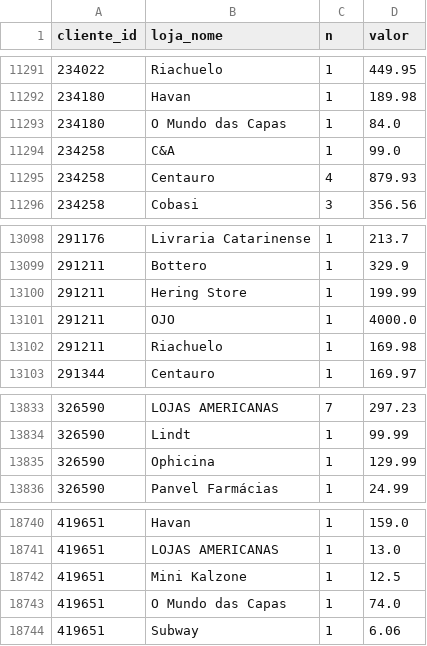
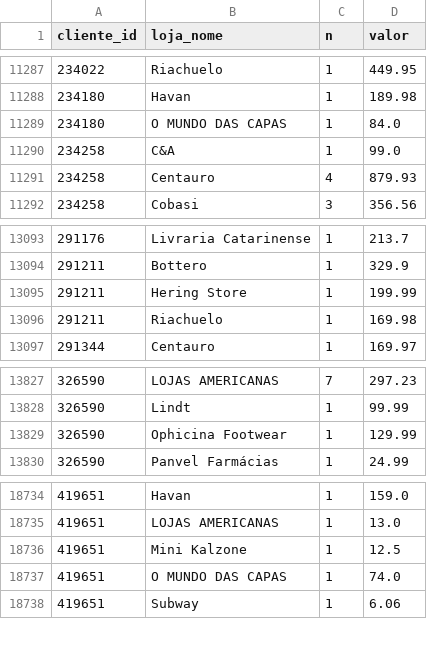
Before and after one commit to grupoalmeidajunior/shopping-relacionamento, a CSV file: Resultados/Por_Mes/2025_10/RFV/cliente_loja.csv, drawn as a sheet; only a part is shown, gaps mark what is left out; the diff covers the shown part only.

```diff
--- a/Resultados/Por_Mes/2025_10/RFV/cliente_loja.csv
+++ b/Resultados/Por_Mes/2025_10/RFV/cliente_loja.csv
@@ -11292,3 +11288,3 @@
 234180,Havan,1,189.98
-234180,O Mundo das Capas,1,84.0
+234180,O MUNDO DAS CAPAS,1,84.0
 234258,C&A,1,99.0
@@ -13100,3 +13095,2 @@
 291211,Hering Store,1,199.99
-291211,OJO,1,4000.0
 291211,Riachuelo,1,169.98
@@ -13834,3 +13828,3 @@
 326590,Lindt,1,99.99
-326590,Ophicina,1,129.99
+326590,Ophicina Footwear,1,129.99
 326590,Panvel Farmácias,1,24.99
@@ -18742,3 +18736,3 @@
 419651,Mini Kalzone,1,12.5
-419651,O Mundo das Capas,1,74.0
+419651,O MUNDO DAS CAPAS,1,74.0
 419651,Subway,1,6.06
```
Also changed, not shown: 5 removed rows elsewhere in this file, Resultados/Completo/RFV/loja_info.csv, Resultados/Por_Mes/2025_02/top_consumidores_rfv.csv, 49 other files.
